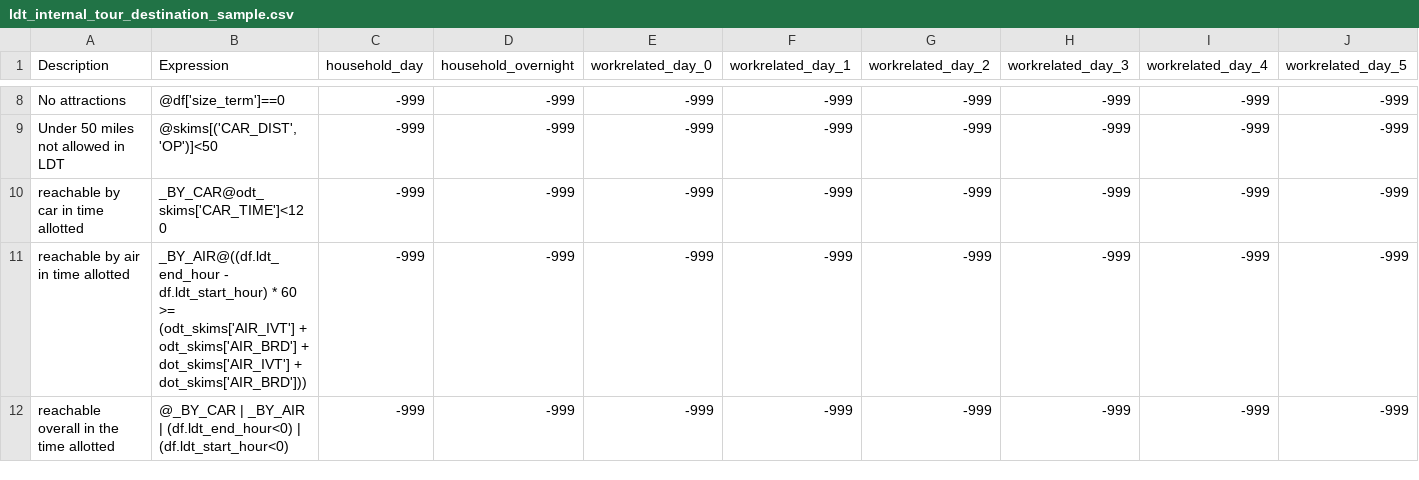
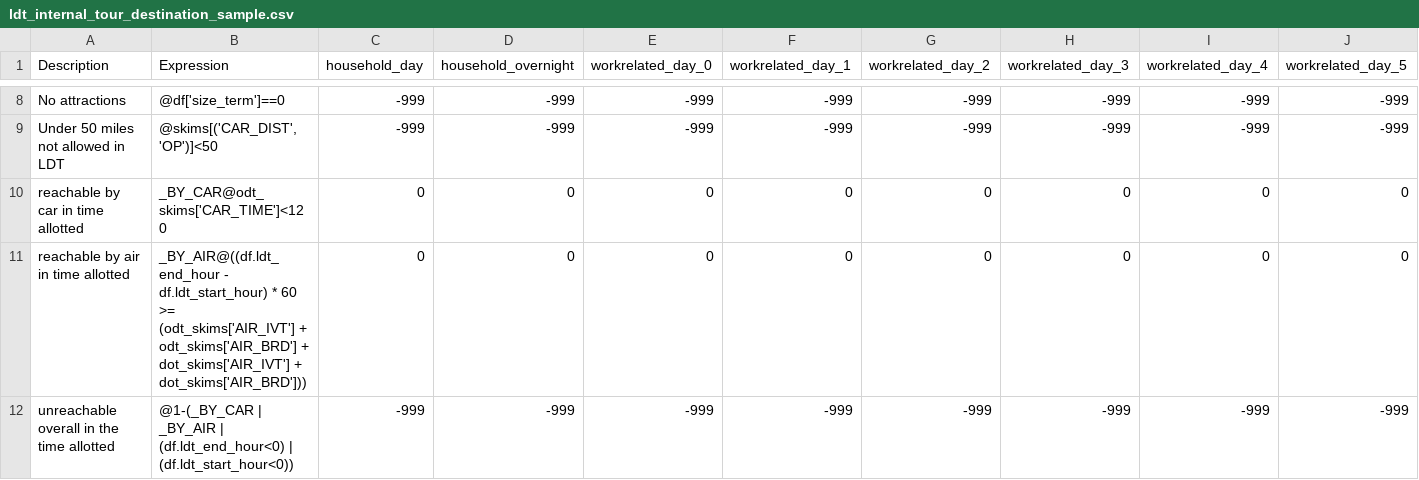
Before and after one commit to SANDAG/activitysim-cvm, a CSV file: activitysim/examples/example_odot_ldt/configs/ldt_internal_tour_destination_sample.csv, drawn as a sheet; only a part is shown, gaps mark what is left out; removed rows and columns are numbered as before the commit, all else as after; rows hold the shown columns only; the diff names each change by its address in the sheet, - before the commit and + after, or states it on an @@ line.

```diff
--- a/activitysim/examples/example_odot_ldt/configs/ldt_internal_tour_destination_sample.csv
+++ b/activitysim/examples/example_odot_ldt/configs/ldt_internal_tour_destination_sample.csv
-row 10: reachable by car in time allotted | _BY_CAR@odt_skims['CAR_TIME']<120 | -999 | -999 | -999 | -999 | -999 | -999 | -999 | -999
-row 11: reachable by air in time allotted | _BY_AIR@((df.ldt_end_hour - df.ldt_start_hour) * 60 >= (odt_skims['AIR_IVT'] + odt_skims['AIR_BRD'] + dot_skims['AIR_IVT'] + dot_skims['AIR_BRD'])) | -999 | -999 | -999 | -999 | -999 | -999 | -999 | -999
+row 10: reachable by car in time allotted | _BY_CAR@odt_skims['CAR_TIME']<120 | 0 | 0 | 0 | 0 | 0 | 0 | 0 | 0
+row 11: reachable by air in time allotted | _BY_AIR@((df.ldt_end_hour - df.ldt_start_hour) * 60 >= (odt_skims['AIR_IVT'] + odt_skims['AIR_BRD'] + dot_skims['AIR_IVT'] + dot_skims['AIR_BRD'])) | 0 | 0 | 0 | 0 | 0 | 0 | 0 | 0
-A12 (Description): reachable overall in the time allotted
+A12 (Description): unreachable overall in the time allotted
-B12 (Expression): @_BY_CAR | _BY_AIR | (df.ldt_end_hour<0) | (df.ldt_start_hour<0)
+B12 (Expression): @1-(_BY_CAR | _BY_AIR | (df.ldt_end_hour<0) | (df.ldt_start_hour<0))
```
Also changed, not shown: 4 other files.
